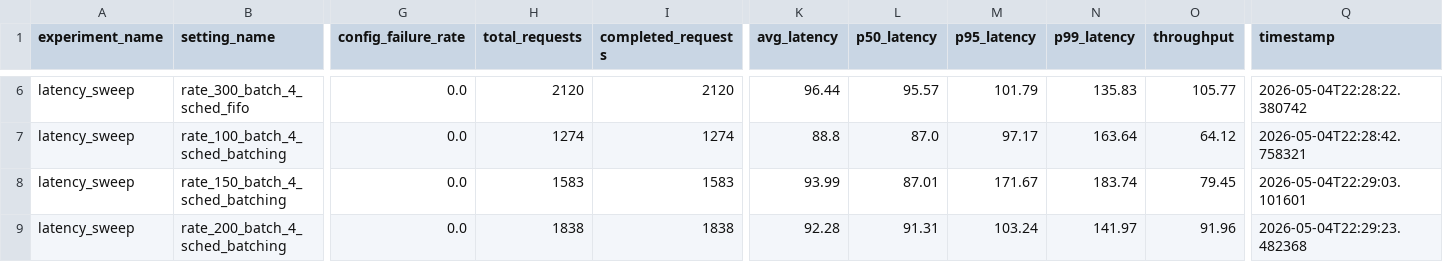
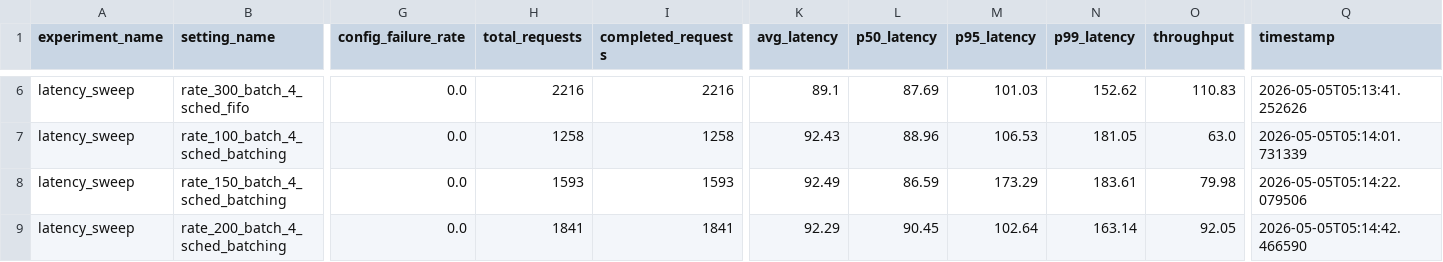
Before and after one commit to kevinwang328/Latency-aware-inference-system, a CSV file: experiments/results/latency_sweep.csv, drawn as a sheet; only a part is shown, gaps mark what is left out; the diff covers the shown part only; the diff names each change by its address in the sheet, - before the commit and + after, or states it on an @@ line.

```diff
--- a/experiments/results/latency_sweep.csv
+++ b/experiments/results/latency_sweep.csv
-H6 (total_requests): 2120
+H6 (total_requests): 2216
-I6 (completed_requests): 2120
+I6 (completed_requests): 2216
-K6 (avg_latency): 96.44
+K6 (avg_latency): 89.1
-L6 (p50_latency): 95.57
+L6 (p50_latency): 87.69
-M6 (p95_latency): 101.79
+M6 (p95_latency): 101.03
-N6 (p99_latency): 135.83
+N6 (p99_latency): 152.62
-O6 (throughput): 105.77
+O6 (throughput): 110.83
-Q6 (timestamp): 2026-05-04T22:28:22.380742
+Q6 (timestamp): 2026-05-05T05:13:41.252626
-H7 (total_requests): 1274
+H7 (total_requests): 1258
-I7 (completed_requests): 1274
+I7 (completed_requests): 1258
-K7 (avg_latency): 88.8
+K7 (avg_latency): 92.43
-L7 (p50_latency): 87.0
+L7 (p50_latency): 88.96
-M7 (p95_latency): 97.17
+M7 (p95_latency): 106.53
-N7 (p99_latency): 163.64
+N7 (p99_latency): 181.05
-O7 (throughput): 64.12
+O7 (throughput): 63.0
-Q7 (timestamp): 2026-05-04T22:28:42.758321
+Q7 (timestamp): 2026-05-05T05:14:01.731339
-H8 (total_requests): 1583
+H8 (total_requests): 1593
-I8 (completed_requests): 1583
+I8 (completed_requests): 1593
-K8 (avg_latency): 93.99
+K8 (avg_latency): 92.49
-L8 (p50_latency): 87.01
+L8 (p50_latency): 86.59
-M8 (p95_latency): 171.67
+M8 (p95_latency): 173.29
-N8 (p99_latency): 183.74
+N8 (p99_latency): 183.61
-O8 (throughput): 79.45
+O8 (throughput): 79.98
-Q8 (timestamp): 2026-05-04T22:29:03.101601
+Q8 (timestamp): 2026-05-05T05:14:22.079506
-H9 (total_requests): 1838
+H9 (total_requests): 1841
-I9 (completed_requests): 1838
+I9 (completed_requests): 1841
-K9 (avg_latency): 92.28
+K9 (avg_latency): 92.29
-L9 (p50_latency): 91.31
+L9 (p50_latency): 90.45
-M9 (p95_latency): 103.24
+M9 (p95_latency): 102.64
-N9 (p99_latency): 141.97
+N9 (p99_latency): 163.14
-O9 (throughput): 91.96
+O9 (throughput): 92.05
-Q9 (timestamp): 2026-05-04T22:29:23.482368
+Q9 (timestamp): 2026-05-05T05:14:42.466590
```
Also changed, not shown: 94 edited cells elsewhere in this file, experiments/results/batch_size_tradeoff.csv, experiments/results/failure_injection.csv, 29 other files.
